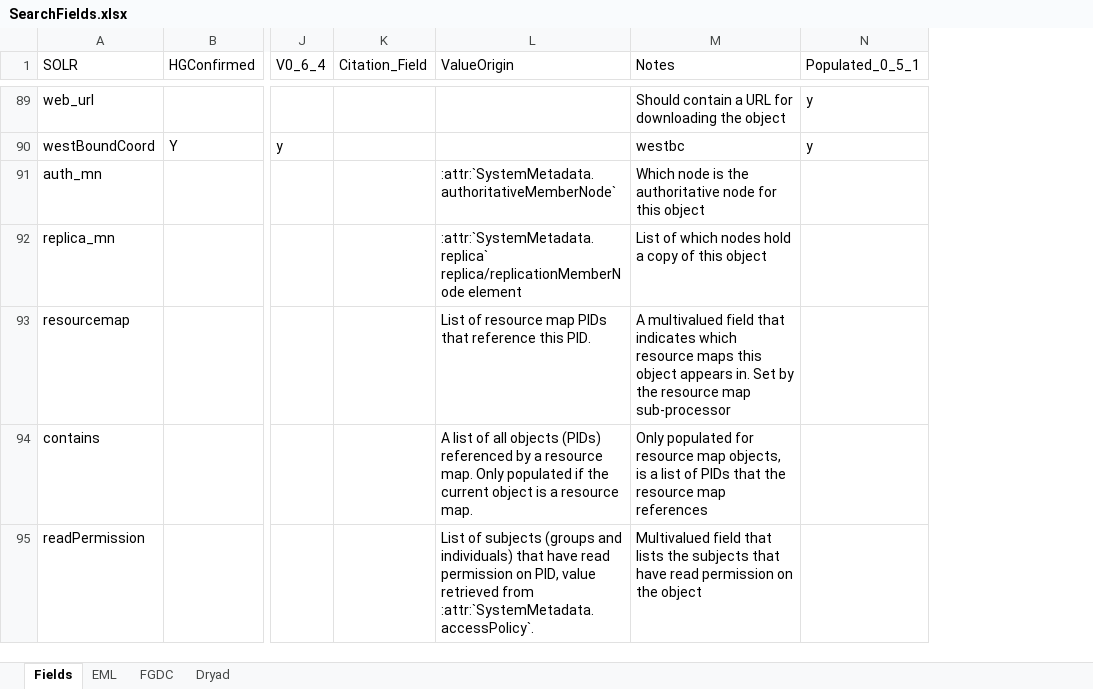
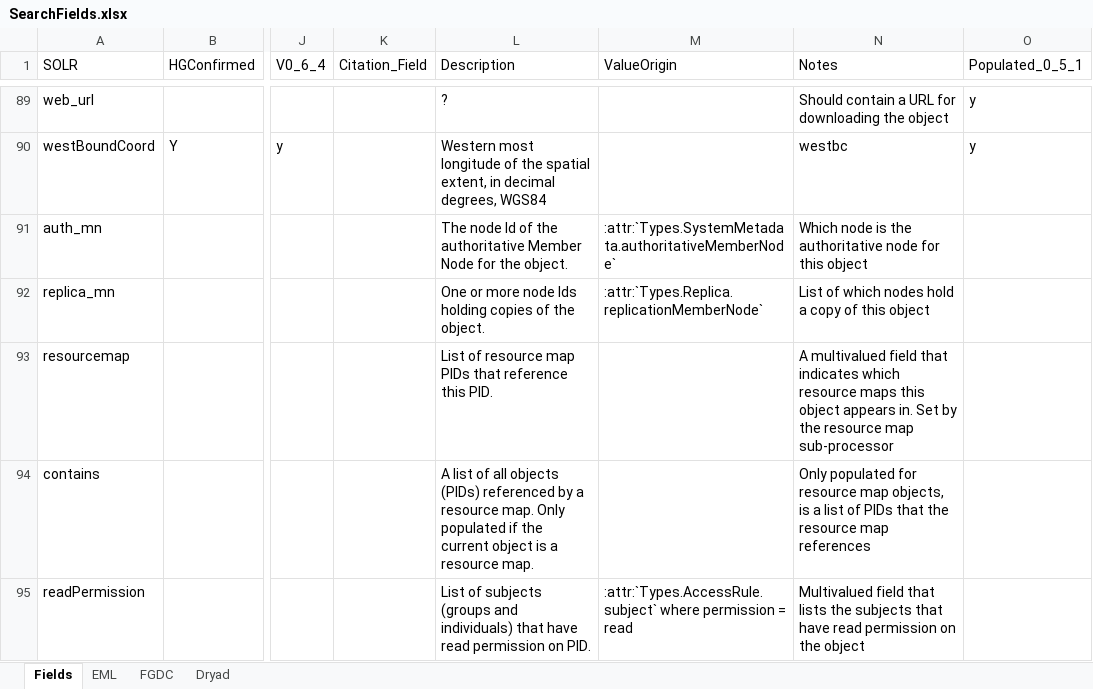
Before and after one commit to datadavev/DataONE_architecture, an Excel workbook: source/design/data/SearchFields.xlsx, sheet Fields, drawn as a sheet; only a part is shown, gaps mark what is left out; values as stored, in another font and other column widths than the file's, no borders; conditional formats not drawn; addresses are those after the commit; the diff covers the shown part only; the diff names each change by its address in the sheet, - before the commit and + after, or states it on an @@ line.

Commit message:
Added descriptions to most of the SOLR index fields.

```diff
--- a/source/design/data/SearchFields.xlsx (sheet Fields)
+++ b/source/design/data/SearchFields.xlsx (sheet Fields)
+column L (Description), rows 89-95: ? | Western most longitude of the spatial extent, in decimal degrees, WGS84 | The node Id of the authoritative Member Node for the object. | One or more node Ids holding copies of the object. | List of resource map PIDs that reference this PID. | A list of all objects (PIDs) referenced by a resource map. Only populated if the current object is a resource map. | List of subjects (groups and individuals) that have read permission on PID.
-M91 (ValueOrigin): :attr:`SystemMetadata.authoritativeMemberNode`
+M91 (ValueOrigin): :attr:`Types.SystemMetadata.authoritativeMemberNode`
-M92 (ValueOrigin): :attr:`SystemMetadata.replica` replica/replicationMemberNode element
+M92 (ValueOrigin): :attr:`Types.Replica.replicationMemberNode`
-M93 (ValueOrigin): List of resource map PIDs that reference this PID.
+M93 (ValueOrigin): (empty)
-M94 (ValueOrigin): A list of all objects (PIDs) referenced by a resource map. Only populated if the current object is a resource map.
+M94 (ValueOrigin): (empty)
-M95 (ValueOrigin): List of subjects (groups and individuals) that have read permission on PID, value retrieved from :attr:`SystemMetadata.accessPolicy`.
+M95 (ValueOrigin): :attr:`Types.AccessRule.subject` where permission = read
```
Also changed, not shown: 22 edited cells elsewhere in this sheet.
